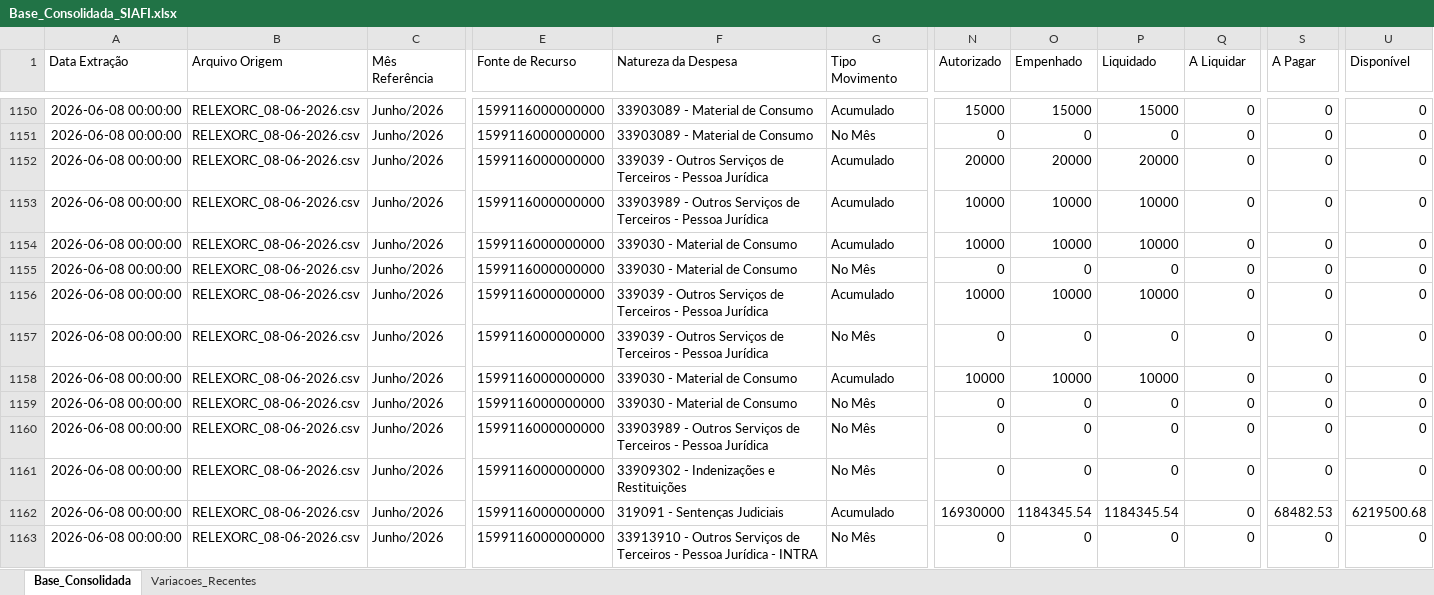
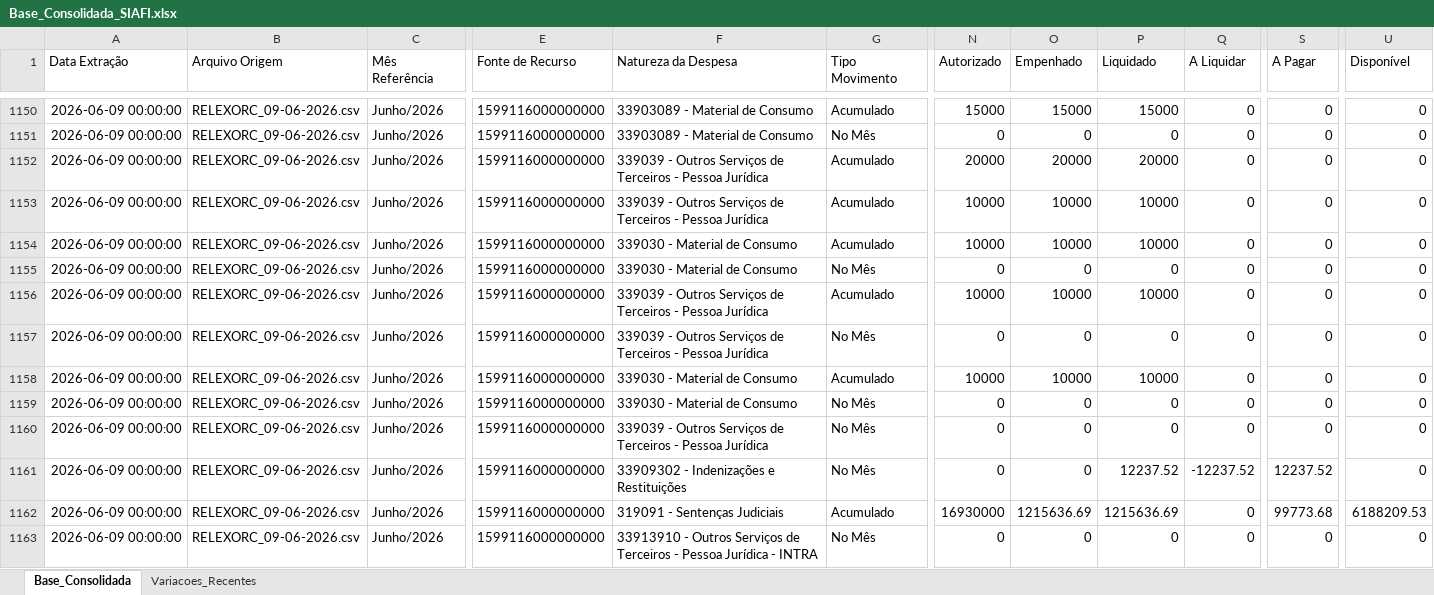
Before and after one commit to leuler-web/painel-execucao-uea, an Excel workbook: Base_Consolidada_SIAFI.xlsx, sheet Base_Consolidada, drawn as a sheet; only a part is shown, gaps mark what is left out; values as stored, in another font and other column widths than the file's, no borders; the diff covers the shown part only; the diff names each change by its address in the sheet, - before the commit and + after, or states it on an @@ line.

Commit message:
Atualização automática - Base Consolidada

```diff
--- a/Base_Consolidada_SIAFI.xlsx (sheet Base_Consolidada)
+++ b/Base_Consolidada_SIAFI.xlsx (sheet Base_Consolidada)
-A1150:A1163 (Data Extração): 2026-06-08 00:00:00
+A1150:A1163 (Data Extração): 2026-06-09 00:00:00
-B1150:B1163 (Arquivo Origem): RELEXORC_08-06-2026.csv
+B1150:B1163 (Arquivo Origem): RELEXORC_09-06-2026.csv
-F1153 (Natureza da Despesa): 33903989 - Outros…
+F1153 (Natureza da Despesa): 339039 - Outros…
-F1160 (Natureza da Despesa): 33903989 - Outros…
+F1160 (Natureza da Despesa): 339039 - Outros…
-P1161 (Liquidado): 0
+P1161 (Liquidado): 12237.52
-Q1161 (A Liquidar): 0
+Q1161 (A Liquidar): -12237.52
-S1161 (A Pagar): 0
+S1161 (A Pagar): 12237.52
-O1162 (Empenhado): 1184345.54
+O1162 (Empenhado): 1215636.69
-P1162 (Liquidado): 1184345.54
+P1162 (Liquidado): 1215636.69
-S1162 (A Pagar): 68482.53
+S1162 (A Pagar): 99773.68
-U1162 (Disponível): 6219500.68
+U1162 (Disponível): 6188209.53
```
Also changed, not shown: 613 edited cells elsewhere in this sheet, sheet Variacoes_Recentes.
